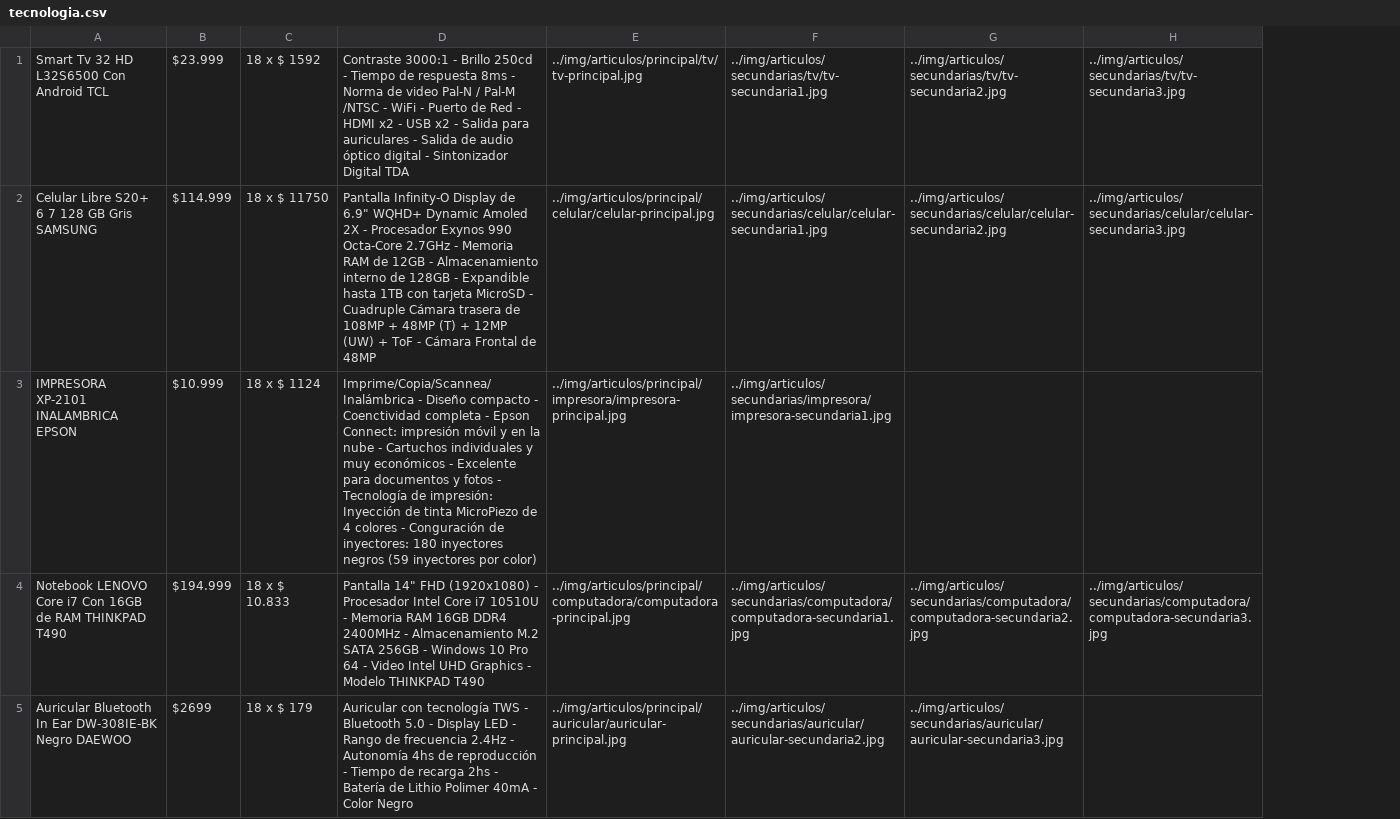
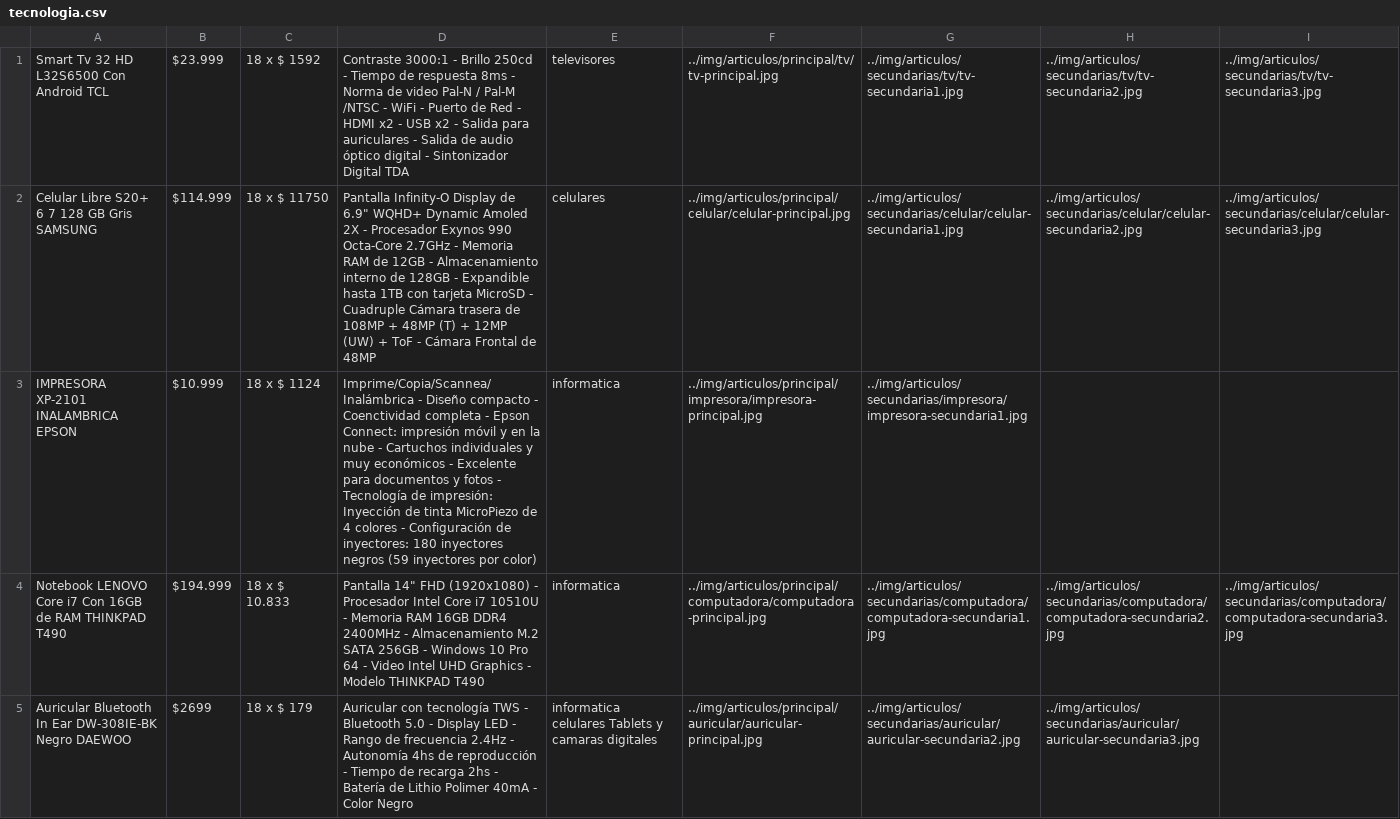
Before and after one commit to federico37j/proyecto-final, a CSV file: resources/tecnologia.csv, drawn as a sheet; the diff names each change by its address in the sheet, - before the commit and + after, or states it on an @@ line.

```diff
--- a/resources/tecnologia.csv
+++ b/resources/tecnologia.csv
+column E, rows 1-5: televisores | celulares | informatica | informatica | informatica celulares Tablets y camaras digitales
-D3: …colores - Conguración de inyectores:…
+D3: …colores - Configuración de inyectores:…
```
Also changed, not shown: resources/deportes.csv, resources/electrodomesticos.csv, 1 other file.
